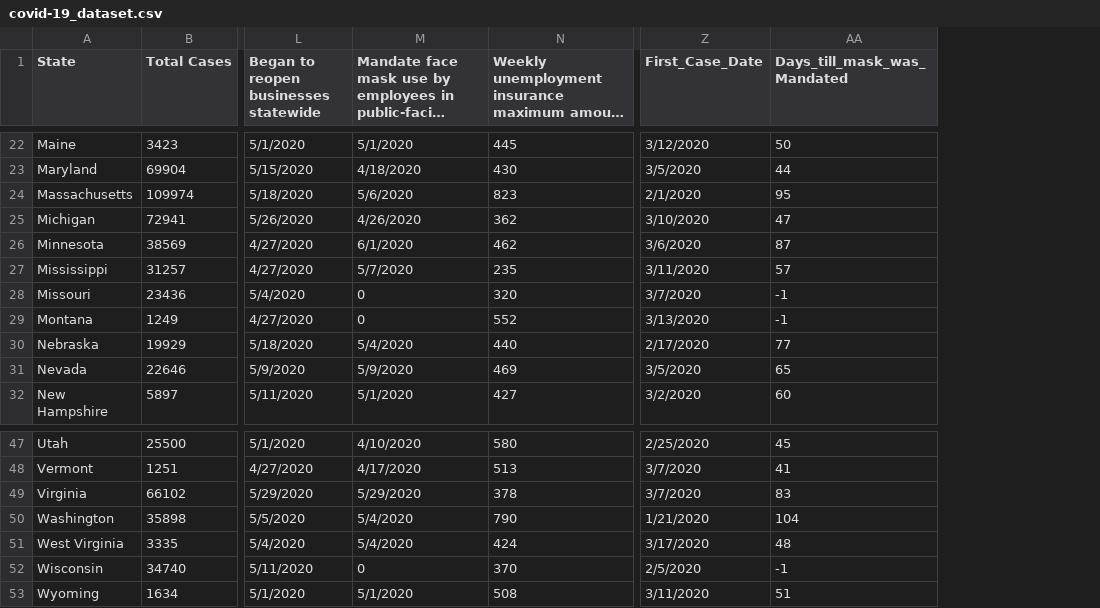
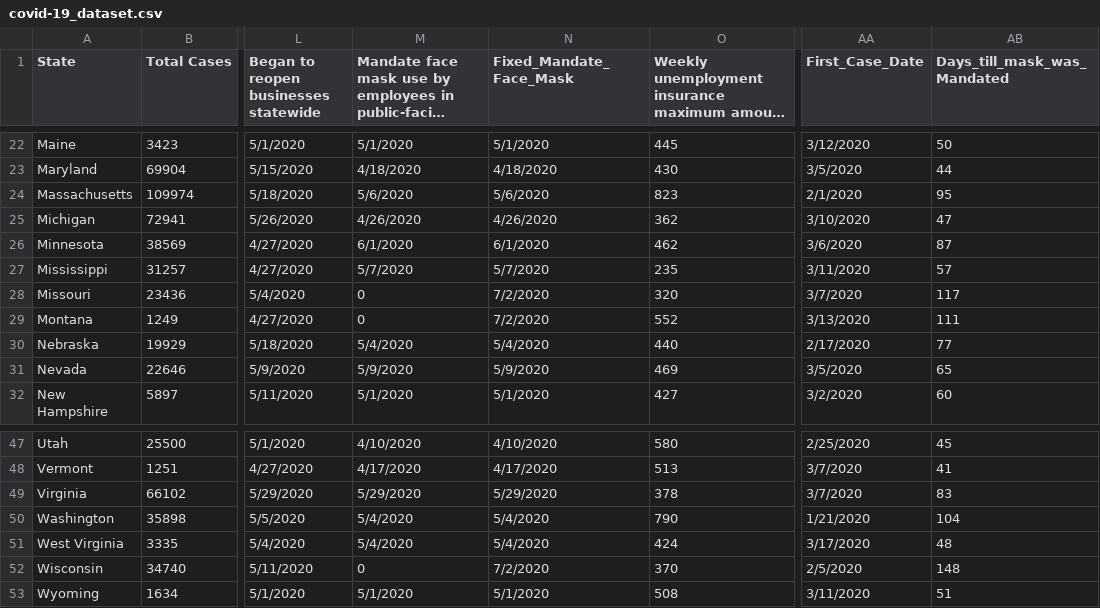
Before and after one commit to ericlundy87/Lab-3-A-Regression-Study-of-COVID-19, a CSV file: covid-19_dataset.csv, drawn as a sheet; only a part is shown, gaps mark what is left out; long unchanged cells end in …; addresses are those after the commit; the diff covers the shown part only; the diff names each change by its address in the sheet, - before the commit and + after, or states it on an @@ line.

```diff
--- a/covid-19_dataset.csv
+++ b/covid-19_dataset.csv
+column N (Fixed_Mandate_Face_Mask), rows 22-32: 5/1/2020 | 4/18/2020 | 5/6/2020 | 4/26/2020 | 6/1/2020 | 5/7/2020 | 7/2/2020 | 7/2/2020 | 5/4/2020 | 5/9/2020 | 5/1/2020; rows 47-53: 4/10/2020 | 4/17/2020 | 5/29/2020 | 5/4/2020 | 5/4/2020 | 7/2/2020 | 5/1/2020
-AB28 (Days_till_mask_was_Mandated): -1
+AB28 (Days_till_mask_was_Mandated): 117
-AB29 (Days_till_mask_was_Mandated): -1
+AB29 (Days_till_mask_was_Mandated): 111
-AB52 (Days_till_mask_was_Mandated): -1
+AB52 (Days_till_mask_was_Mandated): 148
```
Also changed, not shown: 7 edited cells elsewhere in this file, 1 other file.
